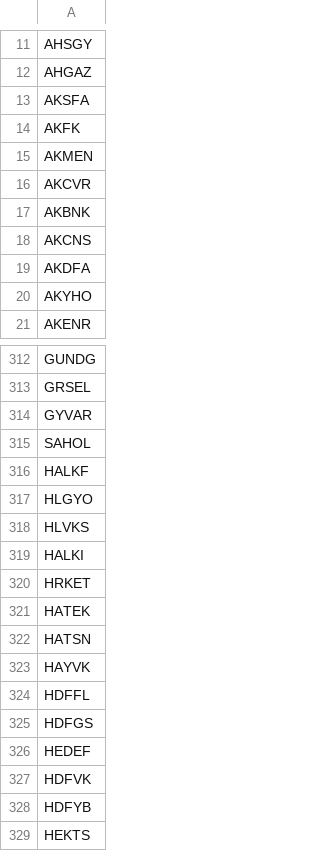
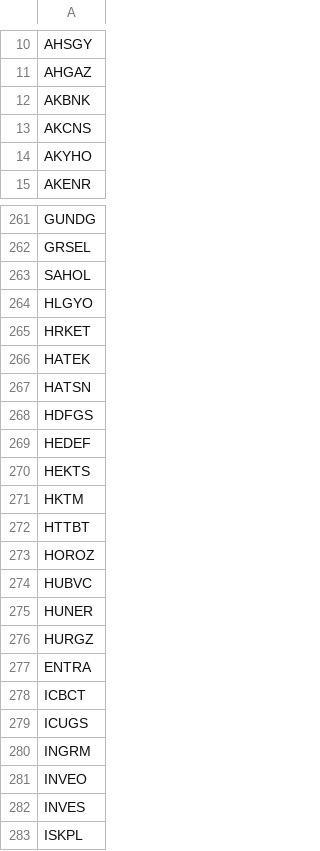
Before and after one commit to denizflexedhard/StockDataFetcher, a CSV file: shareCodes.csv, drawn as a sheet; only a part is shown, gaps mark what is left out; the shorter side is filled out with more unchanged rows; the diff covers the shown part only; the diff names each change by its address in the sheet, - before the commit and + after, or states it on an @@ line.

```diff
--- a/shareCodes.csv
+++ b/shareCodes.csv
-row 13: AKSFA
-row 14: AKFK
-row 15: AKMEN
-row 16: AKCVR
-row 19: AKDFA
-row 314: GYVAR
-row 316: HALKF
-row 318: HLVKS
-row 319: HALKI
-row 323: HAYVK
-row 324: HDFFL
-row 327: HDFVK
-row 328: HDFYB
```
Also changed, not shown: 113 removed rows elsewhere in this file, 1 other file.
